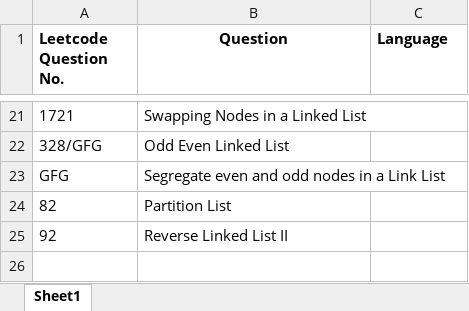
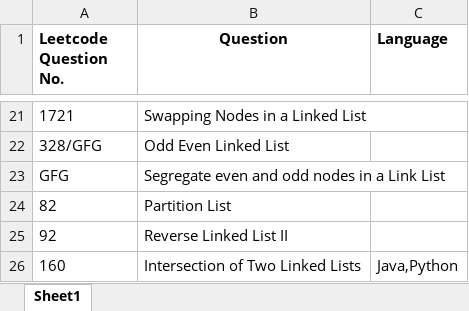
Before and after one commit to ParagNaik2021/Leetcode, an Excel workbook: Linked_List/Question_Linked_List.xlsx, sheet Sheet1, drawn as a sheet; only a part is shown, gaps mark what is left out; values as stored, in another font and other column widths than the file's, no borders; the diff names each change by its address in the sheet, - before the commit and + after, or states it on an @@ line.

Commit message:
160. Intersection of Two Linked List- Java and Python
160. Intersection of Two Linked List- Java and Python

```diff
--- a/Linked_List/Question_Linked_List.xlsx (sheet Sheet1)
+++ b/Linked_List/Question_Linked_List.xlsx (sheet Sheet1)
+row 26: 160 | Intersection of Two Linked Lists | Java,Python
```
Also changed, not shown: 2 other files.
